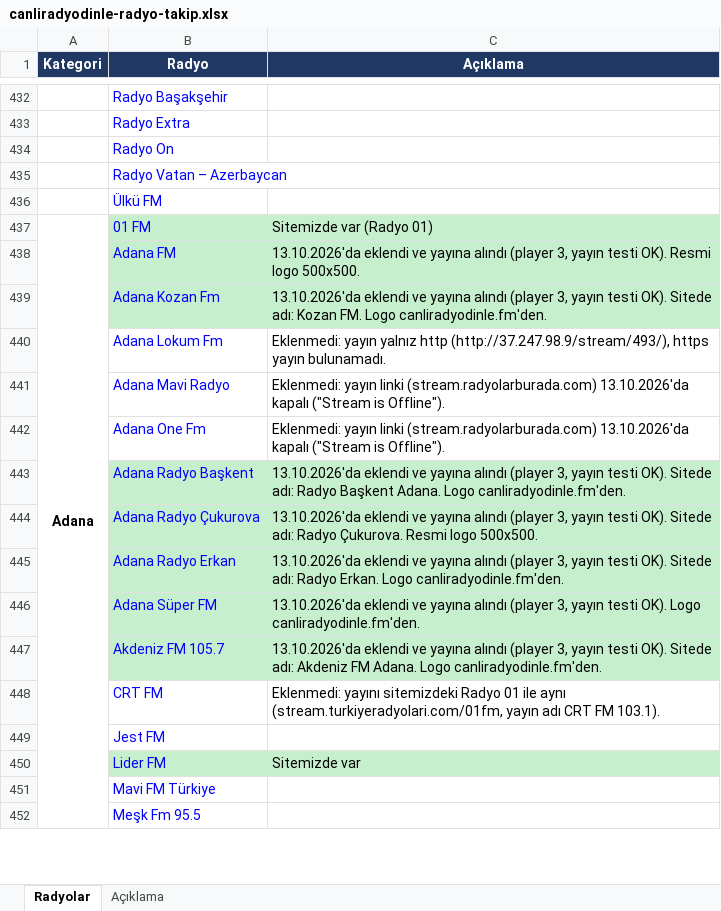
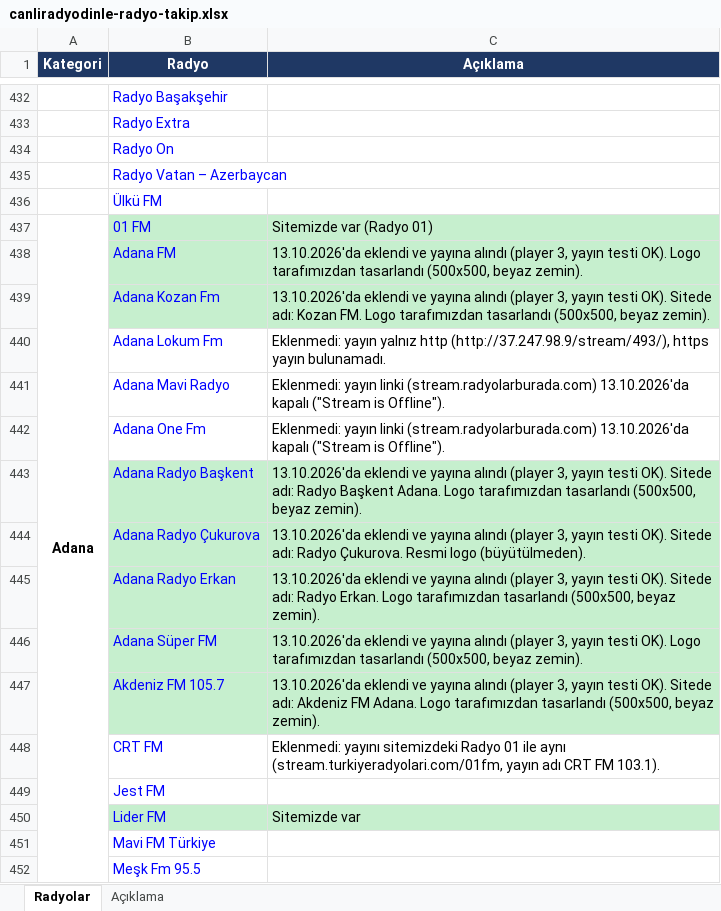
Before and after one commit to aslivuralbvt-art/Test, an Excel workbook: canliradyodinle-radyo-takip.xlsx, sheet Radyolar, drawn as a sheet; only a part is shown, gaps mark what is left out; values as stored, in another font and other column widths than the file's, no borders; the diff names each change by its address in the sheet, - before the commit and + after, or states it on an @@ line.

```diff
--- a/canliradyodinle-radyo-takip.xlsx (sheet Radyolar)
+++ b/canliradyodinle-radyo-takip.xlsx (sheet Radyolar)
-C438 (Açıklama): …testi OK). Resmi logo 500x500.
+C438 (Açıklama): …testi OK). Logo tarafımızdan tasarlandı (500x500, beyaz zemin).
-C439 (Açıklama): …FM. Logo canliradyodinle.fm'den.
+C439 (Açıklama): …FM. Logo tarafımızdan tasarlandı (500x500, beyaz zemin).
-C443 (Açıklama): …Adana. Logo canliradyodinle.fm'den.
+C443 (Açıklama): …Adana. Logo tarafımızdan tasarlandı (500x500, beyaz zemin).
-C444 (Açıklama): …Resmi logo 500x500.
+C444 (Açıklama): …Resmi logo (büyütülmeden).
-C445 (Açıklama): …Erkan. Logo canliradyodinle.fm'den.
+C445 (Açıklama): …Erkan. Logo tarafımızdan tasarlandı (500x500, beyaz zemin).
-C446 (Açıklama): …OK). Logo canliradyodinle.fm'den.
+C446 (Açıklama): …OK). Logo tarafımızdan tasarlandı (500x500, beyaz zemin).
-C447 (Açıklama): …Adana. Logo canliradyodinle.fm'den.
+C447 (Açıklama): …Adana. Logo tarafımızdan tasarlandı (500x500, beyaz zemin).
```
